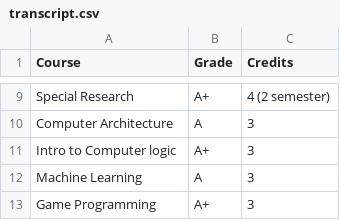
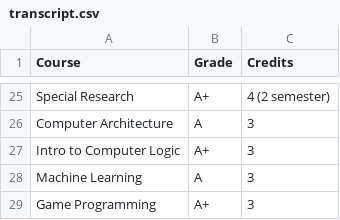
Before and after one commit to stanfc/stanleychen-profile, a CSV file: public/transcript.csv, drawn as a sheet; only a part is shown, gaps mark what is left out; the diff covers the shown part only.

```diff
--- a/public/transcript.csv
+++ b/public/transcript.csv
@@ -10,3 +26,3 @@ Special Research,A+,4 (2 semester)
 Computer Architecture,A,3
-Intro to Computer logic,A+,3
+Intro to Computer Logic,A+,3
 Machine Learning,A,3
```
Also changed, not shown: 18 added rows and 3 edited cells elsewhere in this file, public/transcript_chinese.csv.
